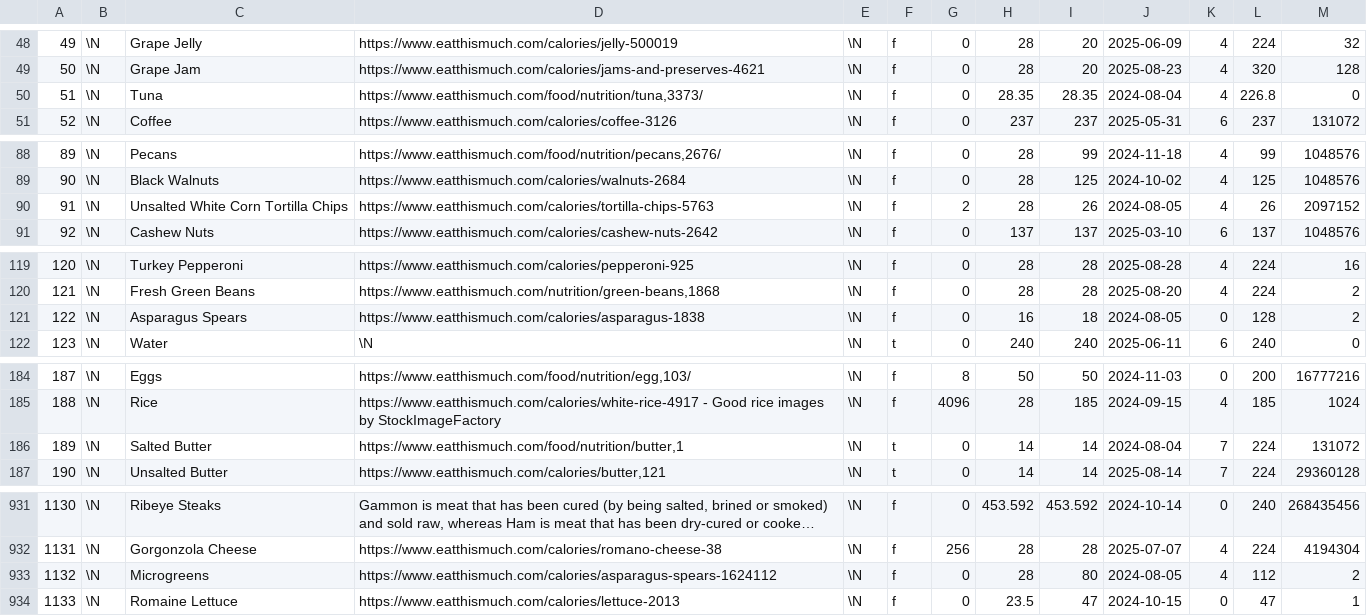
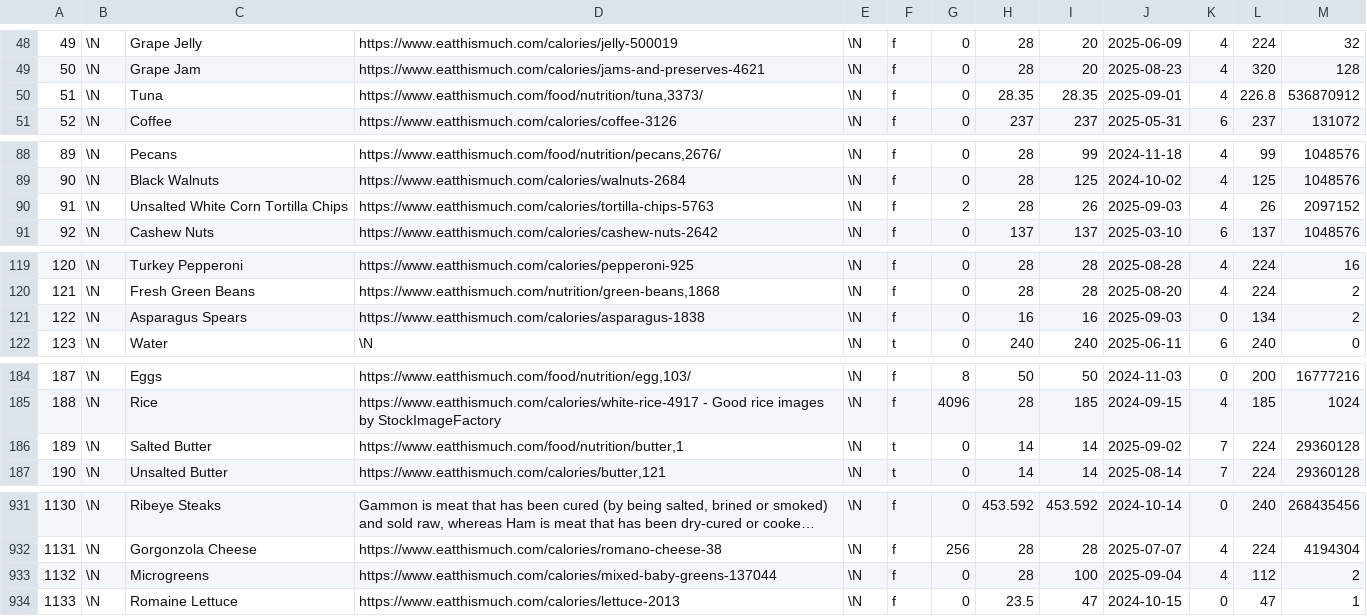
Before and after one commit to gscanlon21/a-feast-a-day, a CSV file: .backups/ingredients.csv, drawn as a sheet; only a part is shown, gaps mark what is left out; long unchanged cells end in …; the diff covers the shown part only.

```diff
--- a/.backups/ingredients.csv
+++ b/.backups/ingredients.csv
@@ -49,3 +49,3 @@
 50	\N	Grape Jam	https://www.eatthismuch.com/calories/jams-and-preserves-4621	\N	f	0	28	20	2025-08-23	4	320	128
-51	\N	Tuna	https://www.eatthismuch.com/food/nutrition/tuna,3373/	\N	f	0	28.35	28.35	2024-08-04	4	226.8	0
+51	\N	Tuna	https://www.eatthismuch.com/food/nutrition/tuna,3373/	\N	f	0	28.35	28.35	2025-09-01	4	226.8	536870912
 52	\N	Coffee	https://www.eatthismuch.com/calories/coffee-3126	\N	f	0	237	237	2025-05-31	6	237	131072
@@ -89,3 +89,3 @@
 90	\N	Black Walnuts	https://www.eatthismuch.com/calories/walnuts-2684	\N	f	0	28	125	2024-10-02	4	125	1048576
-91	\N	Unsalted White Corn Tortilla Chips	https://www.eatthismuch.com/calories/tortilla-chips-5763	\N	f	2	28	26	2024-08-05	4	26	2097152
+91	\N	Unsalted White Corn Tortilla Chips	https://www.eatthismuch.com/calories/tortilla-chips-5763	\N	f	2	28	26	2025-09-03	4	26	2097152
 92	\N	Cashew Nuts	https://www.eatthismuch.com/calories/cashew-nuts-2642	\N	f	0	137	137	2025-03-10	6	137	1048576
@@ -120,3 +120,3 @@
 121	\N	Fresh Green Beans	https://www.eatthismuch.com/nutrition/green-beans,1868	\N	f	0	28	28	2025-08-20	4	224	2
-122	\N	Asparagus Spears	https://www.eatthismuch.com/calories/asparagus-1838	\N	f	0	16	18	2024-08-05	0	128	2
+122	\N	Asparagus Spears	https://www.eatthismuch.com/calories/asparagus-1838	\N	f	0	16	16	2025-09-03	0	134	2
 123	\N	Water	\N	\N	t	0	240	240	2025-06-11	6	240	0
@@ -185,3 +185,3 @@
 188	\N	Rice	https://www.eatthismuch.com/calories/white-rice-4917 - Good rice images by StockImageFactory	\N	f	4096	28	185	2024-09-15	4	185	1024
-189	\N	Salted Butter	https://www.eatthismuch.com/food/nutrition/butter,1	\N	t	0	14	14	2024-08-04	7	224	131072
+189	\N	Salted Butter	https://www.eatthismuch.com/food/nutrition/butter,1	\N	t	0	14	14	2025-09-02	7	224	29360128
 190	\N	Unsalted Butter	https://www.eatthismuch.com/calories/butter,121	\N	t	0	14	14	2025-08-14	7	224	29360128
@@ -932,3 +932,3 @@
 1131	\N	Gorgonzola Cheese	https://www.eatthismuch.com/calories/romano-cheese-38	\N	f	256	28	28	2025-07-07	4	224	4194304
-1132	\N	Microgreens	https://www.eatthismuch.com/calories/asparagus-spears-1624112	\N	f	0	28	80	2024-08-05	4	112	2
+1132	\N	Microgreens	https://www.eatthismuch.com/calories/mixed-baby-greens-137044	\N	f	0	28	100	2025-09-04	4	112	2
 1133	\N	Romaine Lettuce	https://www.eatthismuch.com/calories/lettuce-2013	\N	f	0	23.5	47	2024-10-15	0	47	1
```
Also changed, not shown: 13 added rows and 14 edited cells elsewhere in this file, .backups/recipes.csv, 1 other file.
